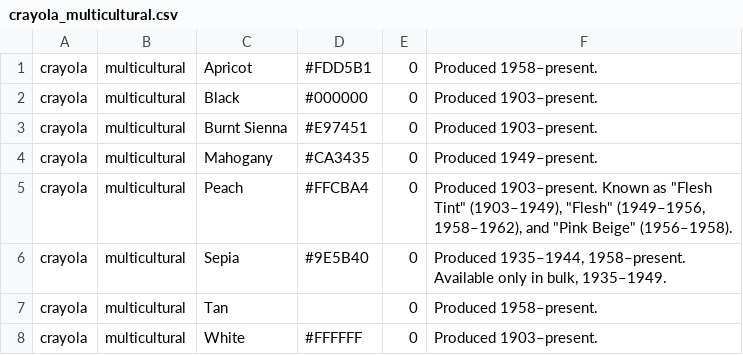
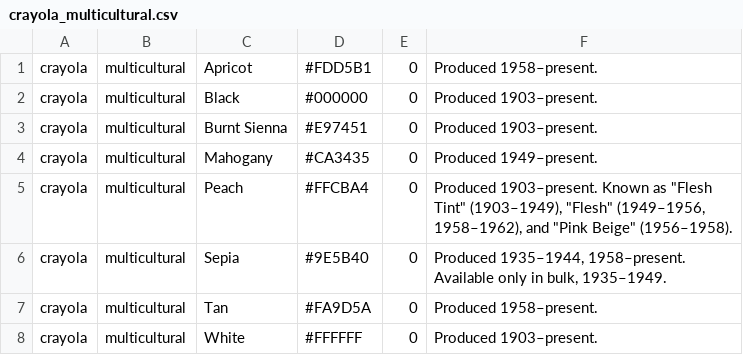
Before and after one commit to jeremymadea/colorways, a CSV file: colordb/csv/crayola_multicultural.csv, drawn as a sheet.

```diff
--- a/colordb/csv/crayola_multicultural.csv
+++ b/colordb/csv/crayola_multicultural.csv
@@ -6,3 +6,3 @@ crayola|multicultural|Peach|#FFCBA4|0|Produced 1903–present. Known as "Flesh T
 crayola|multicultural|Sepia|#9E5B40|0|Produced 1935–1944, 1958–present. Available only in bulk, 1935–1949.
-crayola|multicultural|Tan||0|Produced 1958–present.
+crayola|multicultural|Tan|#FA9D5A|0|Produced 1958–present.
 crayola|multicultural|White|#FFFFFF|0|Produced 1903–present.
```
Also changed, not shown: colordb/csv/crayola_metallic_fx.csv, colordb/csv/nbc-iscc.csv, 3 other files.
